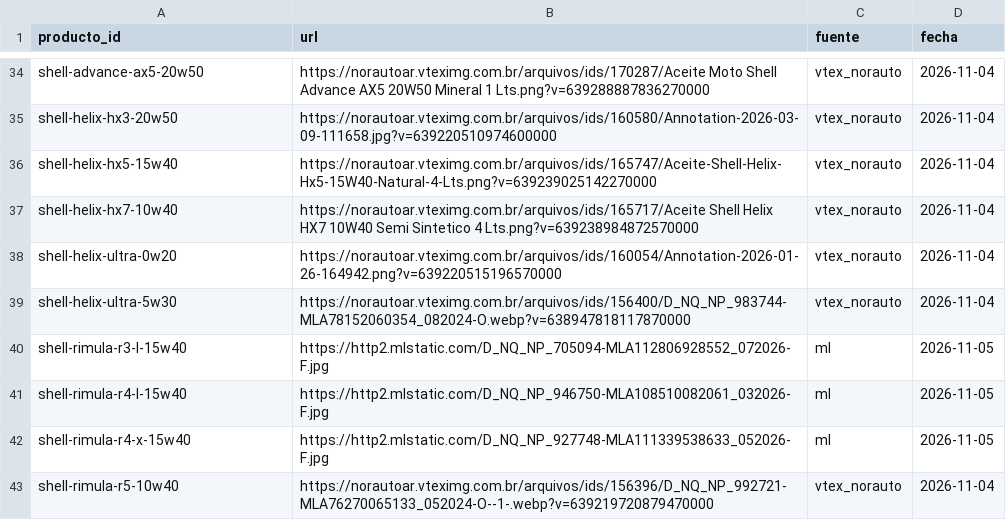
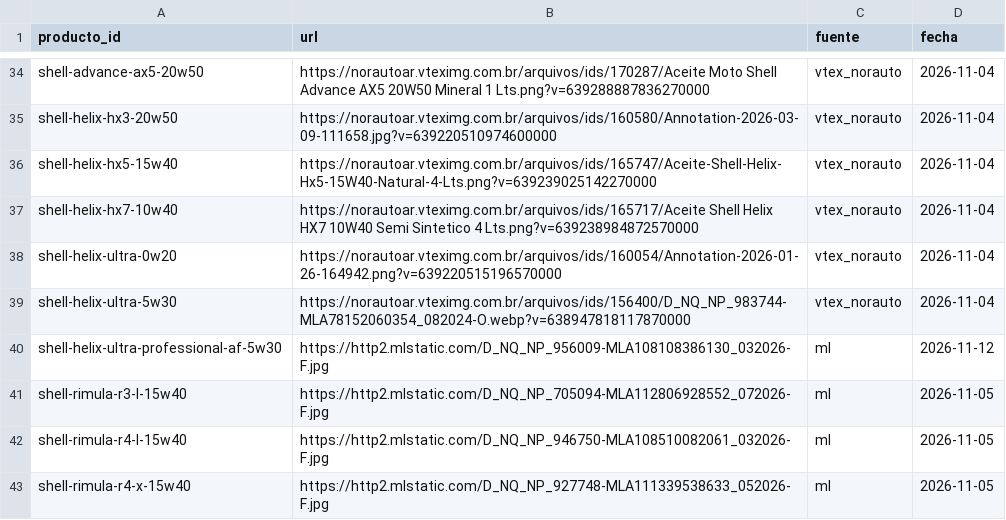
Before and after one commit to noguerafran-alt/LUBRICANTES, a CSV file: data/imagenes.csv, drawn as a sheet; only a part is shown, gaps mark what is left out; the shorter side is filled out with more unchanged rows.

```diff
--- a/data/imagenes.csv
+++ b/data/imagenes.csv
@@ -39,2 +39,3 @@ shell-helix-ultra-0w20,https://norautoar.vteximg.com.br/arquivos/ids/160054/Anno
 shell-helix-ultra-5w30,https://norautoar.vteximg.com.br/arquivos/ids/156400/D_NQ_NP_983744-MLA78152060354_082024-O.webp?v=638947818117870000,vtex_norauto,2026-11-04
+shell-helix-ultra-professional-af-5w30,https://http2.mlstatic.com/D_NQ_NP_956009-MLA108108386130_032026-F.jpg,ml,2026-11-12
 shell-rimula-r3-l-15w40,https://http2.mlstatic.com/D_NQ_NP_705094-MLA112806928552_072026-F.jpg,ml,2026-11-05
```
Also changed, not shown: data/fuentes.csv, data/ml_oferta.csv, 1 other file.
